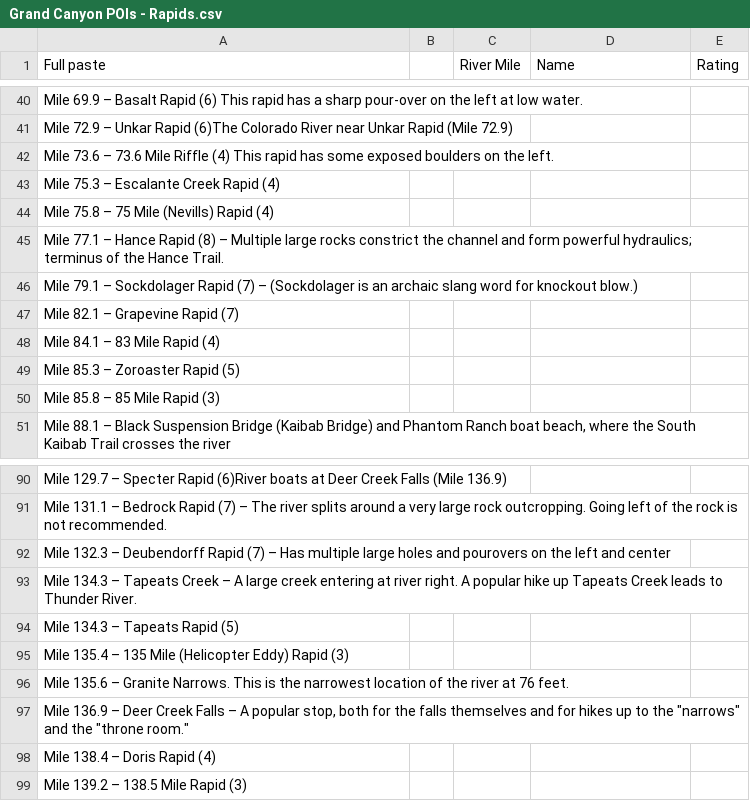
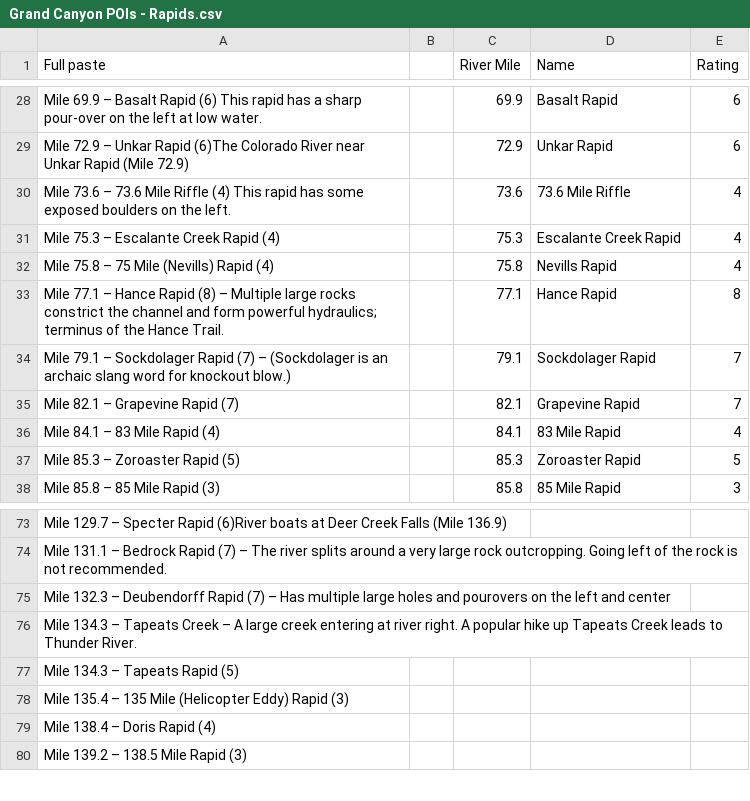
Before and after one commit to carlyrobison/lifehacks, a CSV file: grandcanyon/data/Grand Canyon POIs - Rapids.csv, drawn as a sheet; only a part is shown, gaps mark what is left out; removed rows and columns are numbered as before the commit, all else as after; the diff covers the shown part only; the diff names each change by its address in the sheet, - before the commit and + after, or states it on an @@ line.

```diff
--- a/grandcanyon/data/Grand Canyon POIs - Rapids.csv
+++ b/grandcanyon/data/Grand Canyon POIs - Rapids.csv
-C28 (River Mile): (empty)
+C28 (River Mile): 69.9
-D28 (Name): (empty)
+D28 (Name): Basalt Rapid
-E28:E29 (Rating): (empty)
+E28:E29 (Rating): 6
-C29 (River Mile): (empty)
+C29 (River Mile): 72.9
-D29 (Name): (empty)
+D29 (Name): Unkar Rapid
-C30 (River Mile): (empty)
+C30 (River Mile): 73.6
-D30 (Name): (empty)
+D30 (Name): 73.6 Mile Riffle
-E30:E32 (Rating): (empty)
+E30:E32 (Rating): 4
-C31 (River Mile): (empty)
+C31 (River Mile): 75.3
-D31 (Name): (empty)
+D31 (Name): Escalante Creek Rapid
-C32 (River Mile): (empty)
+C32 (River Mile): 75.8
-D32 (Name): (empty)
+D32 (Name): Nevills Rapid
-C33 (River Mile): (empty)
+C33 (River Mile): 77.1
-D33 (Name): (empty)
+D33 (Name): Hance Rapid
-E33 (Rating): (empty)
+E33 (Rating): 8
-C34 (River Mile): (empty)
+C34 (River Mile): 79.1
-D34 (Name): (empty)
+D34 (Name): Sockdolager Rapid
-E34:E35 (Rating): (empty)
+E34:E35 (Rating): 7
-C35 (River Mile): (empty)
+C35 (River Mile): 82.1
-D35 (Name): (empty)
+D35 (Name): Grapevine Rapid
-C36 (River Mile): (empty)
+C36 (River Mile): 84.1
-D36 (Name): (empty)
+D36 (Name): 83 Mile Rapid
-E36 (Rating): (empty)
+E36 (Rating): 4
-C37 (River Mile): (empty)
+C37 (River Mile): 85.3
-D37 (Name): (empty)
+D37 (Name): Zoroaster Rapid
-E37 (Rating): (empty)
+E37 (Rating): 5
-C38 (River Mile): (empty)
+C38 (River Mile): 85.8
-D38 (Name): (empty)
+D38 (Name): 85 Mile Rapid
-E38 (Rating): (empty)
+E38 (Rating): 3
-row 51: Mile 88.1 – Black Suspension Bridge (Kaibab Bridge) and Phantom Ranch boat beach, where the South Kaibab Trail crosses the river
-row 96: Mile 135.6 – Granite Narrows. This is the narrowest location of the river at 76 feet.
-row 97: Mile 136.9 – Deer Creek Falls – A popular stop, both for the falls themselves and for hikes up to the "narrows" and the "throne room."
```
Also changed, not shown: 21 removed rows and 118 edited cells elsewhere in this file, grandcanyon/data/Grand Canyon POIs - Camps.csv, 2 other files.
